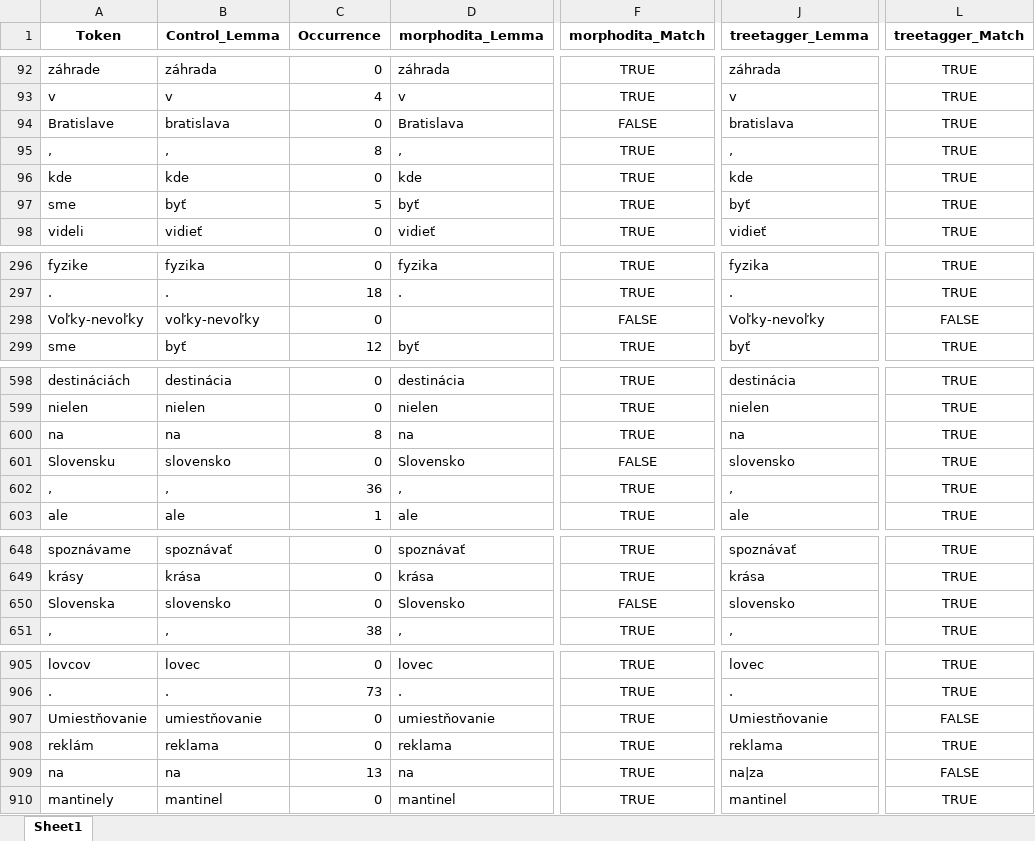
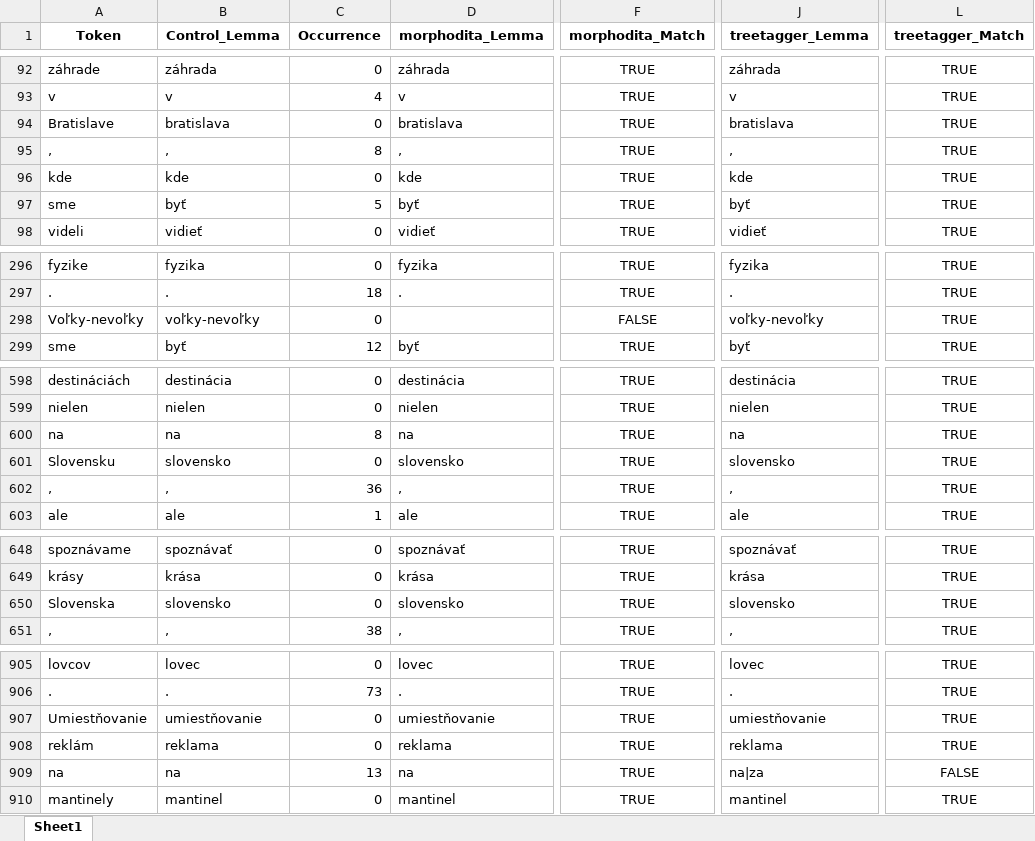
Before and after one commit to CHOTY/Diplomovka, an Excel workbook: AggregatedResults.xlsx, sheet Sheet1, drawn as a sheet; only a part is shown, gaps mark what is left out; values as stored, in another font and other column widths than the file's, no borders; the diff covers the shown part only; the diff names each change by its address in the sheet, - before the commit and + after, or states it on an @@ line.

```diff
--- a/AggregatedResults.xlsx (sheet Sheet1)
+++ b/AggregatedResults.xlsx (sheet Sheet1)
-D94 (morphodita_Lemma): Bratislava
+D94 (morphodita_Lemma): bratislava
-F94 (morphodita_Match): FALSE
+F94 (morphodita_Match): TRUE
-J298 (treetagger_Lemma): Voľky-nevoľky
+J298 (treetagger_Lemma): voľky-nevoľky
-L298 (treetagger_Match): FALSE
+L298 (treetagger_Match): TRUE
-D601 (morphodita_Lemma): Slovensko
+D601 (morphodita_Lemma): slovensko
-F601 (morphodita_Match): FALSE
+F601 (morphodita_Match): TRUE
-D650 (morphodita_Lemma): Slovensko
+D650 (morphodita_Lemma): slovensko
-F650 (morphodita_Match): FALSE
+F650 (morphodita_Match): TRUE
-J907 (treetagger_Lemma): Umiestňovanie
+J907 (treetagger_Lemma): umiestňovanie
-L907 (treetagger_Match): FALSE
+L907 (treetagger_Match): TRUE
```
Also changed, not shown: 44 edited cells elsewhere in this sheet, DiplomovkaOpravene.xlsx, 5 other files.
